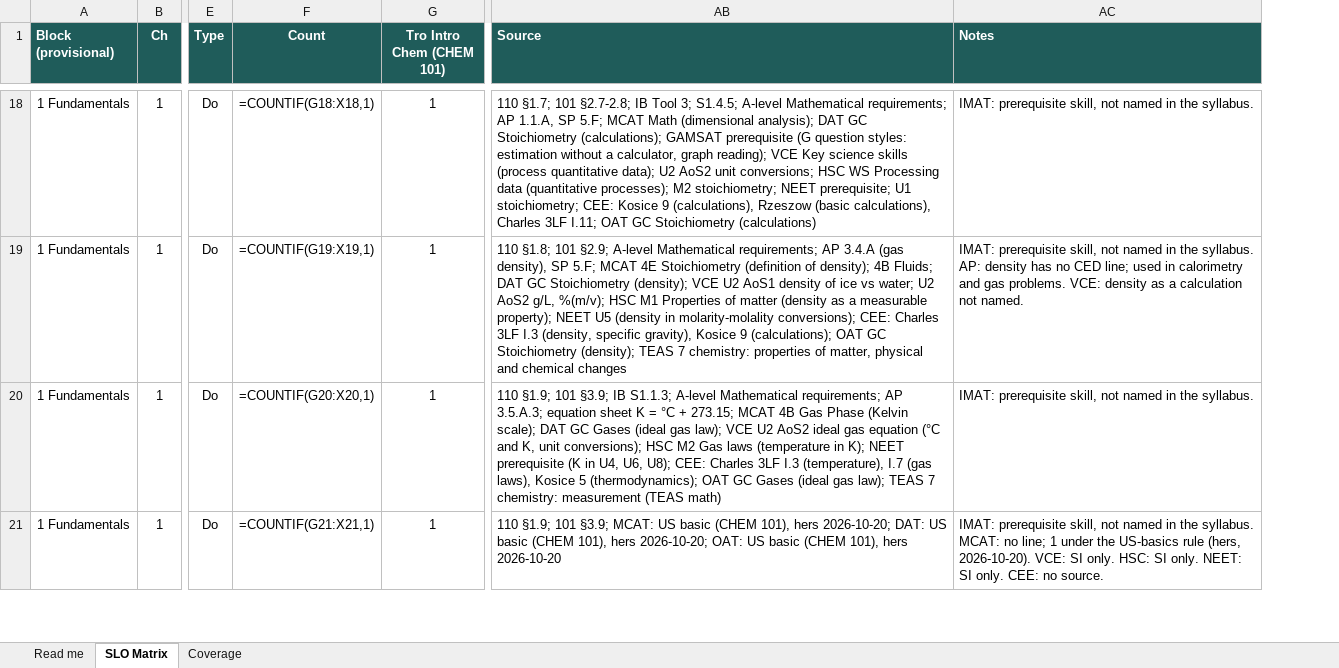
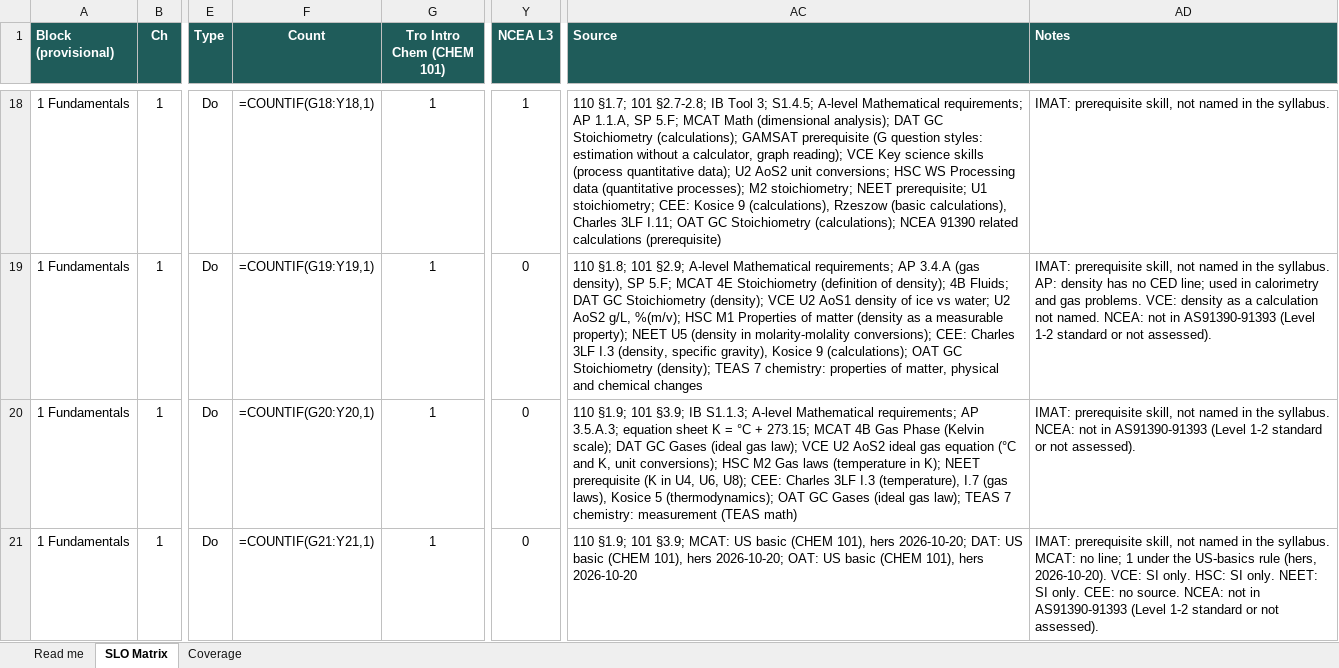
Before and after one commit to chem-coder/chem-games, an Excel workbook: documentation/slo-matrix/SLO_MATRIX.xlsx, sheet SLO Matrix, drawn as a sheet; only a part is shown, gaps mark what is left out; values as stored, in another font and other column widths than the file's, no borders; formulas without a stored value are shown as written; conditional formats not drawn; addresses are those after the commit; the diff covers the shown part only; the diff names each change by its address in the sheet, - before the commit and + after, or states it on an @@ line.

```diff
--- a/documentation/slo-matrix/SLO_MATRIX.xlsx (sheet SLO Matrix)
+++ b/documentation/slo-matrix/SLO_MATRIX.xlsx (sheet SLO Matrix)
+column Y (NCEA L3), rows 18-21: 1 | 0 | 0 | 0
-F18 (Count): =COUNTIF(G18:X18,1)
+F18 (Count): =COUNTIF(G18:Y18,1)
-AC18 (Source): …GC Stoichiometry (calculations)
+AC18 (Source): …GC Stoichiometry (calculations); NCEA 91390 related calculations (prerequisite)
-F19 (Count): =COUNTIF(G19:X19,1)
+F19 (Count): =COUNTIF(G19:Y19,1)
-AD19 (Notes): …not named.
+AD19 (Notes): …not named. NCEA: not in AS91390-91393 (Level 1-2 standard or not assessed).
-F20 (Count): =COUNTIF(G20:X20,1)
+F20 (Count): =COUNTIF(G20:Y20,1)
-AD20 (Notes): …the syllabus.
+AD20 (Notes): …the syllabus. NCEA: not in AS91390-91393 (Level 1-2 standard or not assessed).
-F21 (Count): =COUNTIF(G21:X21,1)
+F21 (Count): =COUNTIF(G21:Y21,1)
-AD21 (Notes): …no source.
+AD21 (Notes): …no source. NCEA: not in AS91390-91393 (Level 1-2 standard or not assessed).
```
Also changed, not shown: 1118 edited cells elsewhere in this sheet, sheet Coverage, sheet Read me, 1 other file.
